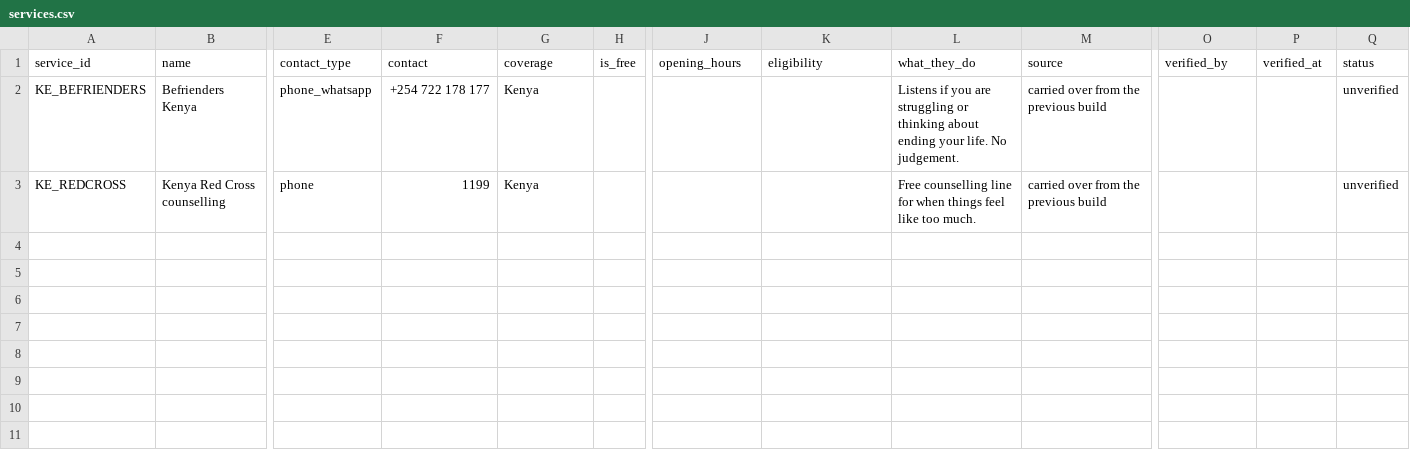
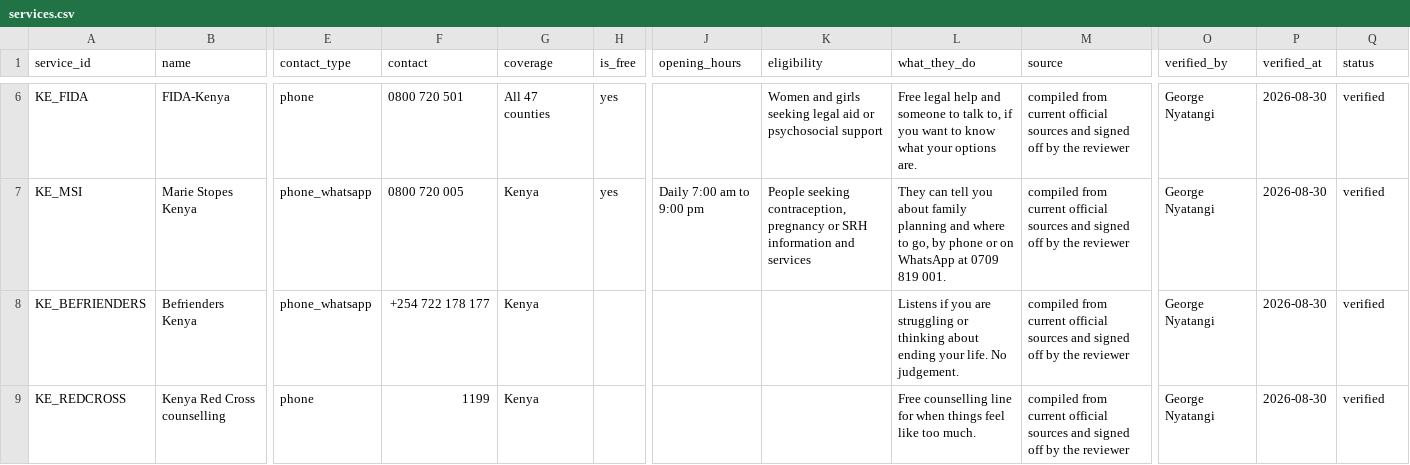
Before and after one commit to George-techie/girl-effect-srh-rag, a CSV file: data/services/services.csv, drawn as a sheet; only a part is shown, gaps mark what is left out; addresses are those after the commit; rows hold the shown columns only; the diff covers the shown part only; the diff names each change by its address in the sheet, - before the commit and + after, or states it on an @@ line.

```diff
--- a/data/services/services.csv
+++ b/data/services/services.csv
+row 6: KE_FIDA | FIDA-Kenya | phone | 0800 720 501 | All 47 counties | yes |  | Women and girls seeking legal aid or psychosocial support | Free legal help and someone to talk to, if you want to know what your options are. | compiled from current official sources and signed off by the reviewer | George Nyatangi | 2026-08-30 | verified
+row 7: KE_MSI | Marie Stopes Kenya | phone_whatsapp | 0800 720 005 | Kenya | yes | Daily 7:00 am to 9:00 pm | People seeking contraception, pregnancy or SRH information and services | They can tell you about family planning and where to go, by phone or on WhatsApp at 0709 819 001. | compiled from current official sources and signed off by the reviewer | George Nyatangi | 2026-08-30 | verified
-M8:M9 (source): carried over from the previous build
+M8:M9 (source): compiled from current official sources and signed off by the reviewer
-O8:O9 (verified_by): (empty)
+O8:O9 (verified_by): George Nyatangi
-P8:P9 (verified_at): (empty)
+P8:P9 (verified_at): 2026-08-30
-Q8:Q9 (status): unverified
+Q8:Q9 (status): verified
```
Also changed, not shown: 4 added rows elsewhere in this file, 7 other files.
